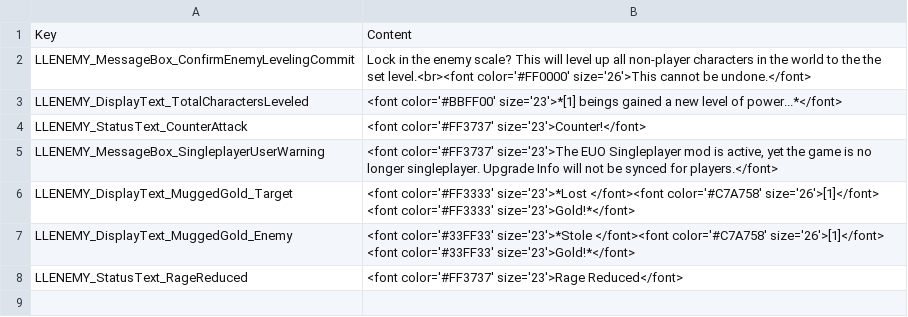
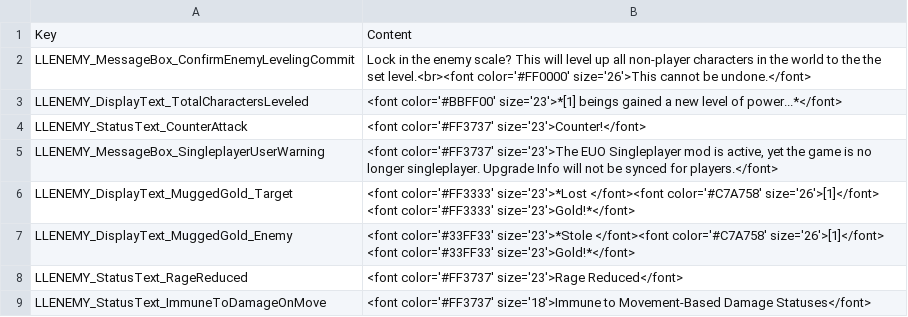
Before and after one commit to LaughingLeader-DOS2-Mods/EnemyUpgradeOverhaul, a TSV file: LocalKeys/LLENEMY_MiscText.tsv, drawn as a sheet; the diff names each change by its address in the sheet, - before the commit and + after, or states it on an @@ line.

Commit message:
Block DAMAGE_ON_MOVE statuses on goblins

```diff
--- a/LocalKeys/LLENEMY_MiscText.tsv
+++ b/LocalKeys/LLENEMY_MiscText.tsv
+row 9: LLENEMY_StatusText_ImmuneToDamageOnMove | <font color='#FF3737' size='18'>Immune to Movement-Based Damage Statuses</font>
```
Also changed, not shown: 2 other files.
